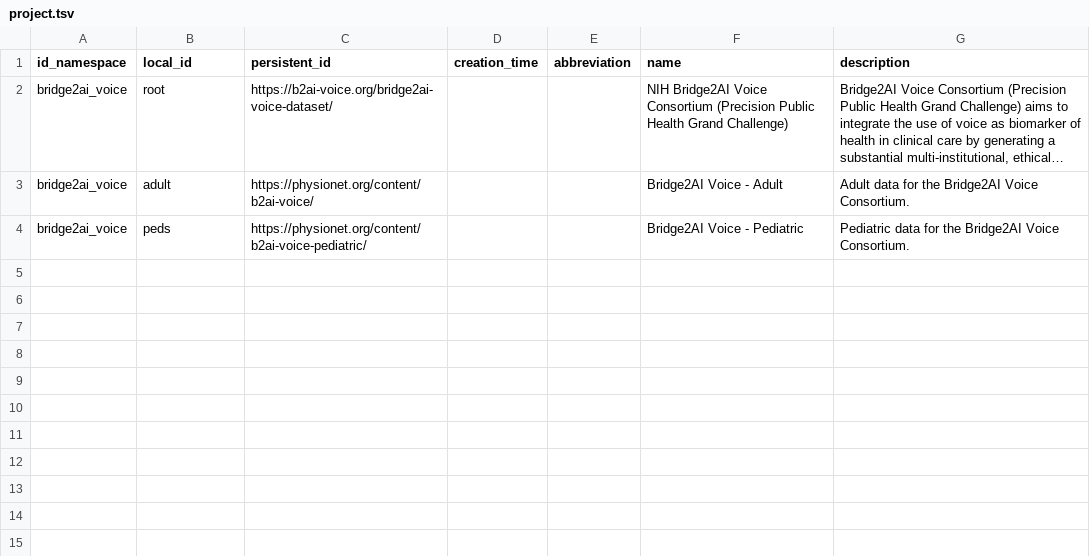
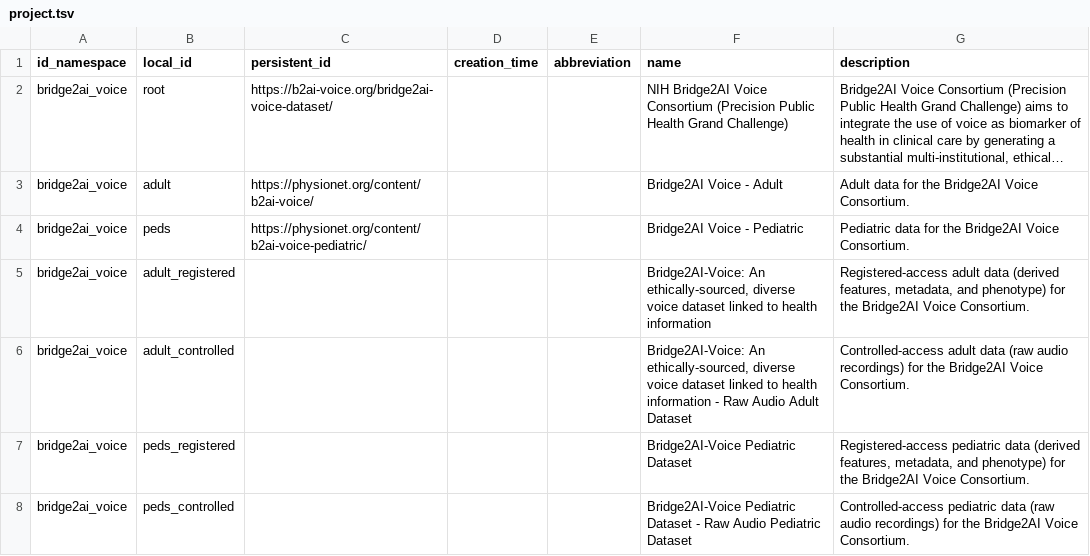
Before and after one commit to sensein/b2aiprep, a TSV file: external_scripts/c2m2/static_files/project.tsv, drawn as a sheet; long unchanged cells end in ….

Commit message:
Adding ways to generate controlled

```diff
--- a/external_scripts/c2m2/static_files/project.tsv
+++ b/external_scripts/c2m2/static_files/project.tsv
@@ -4 +4,5 @@ bridge2ai_voice	adult	https://physionet.org/content/b2ai-voice/			Bridge2AI Voic
 bridge2ai_voice	peds	https://physionet.org/content/b2ai-voice-pediatric/			Bridge2AI Voice - Pediatric	Pediatric data for the Bridge2AI Voice Consortium.
+bridge2ai_voice	adult_registered				Bridge2AI-Voice: An ethically-sourced, diverse voice dataset linked to health information	Registered-access adult data (derived features, metadata, and phenotype) for the Bridge2AI Voice Consortium.
+bridge2ai_voice	adult_controlled				Bridge2AI-Voice: An ethically-sourced, diverse voice dataset linked to health information - Raw Audio Adult Dataset	Controlled-access adult data (raw audio recordings) for the Bridge2AI Voice Consortium.
+bridge2ai_voice	peds_registered				Bridge2AI-Voice Pediatric Dataset	Registered-access pediatric data (derived features, metadata, and phenotype) for the Bridge2AI Voice Consortium.
+bridge2ai_voice	peds_controlled				Bridge2AI-Voice Pediatric Dataset - Raw Audio Pediatric Dataset	Controlled-access pediatric data (raw audio recordings) for the Bridge2AI Voice Consortium.
```
Also changed, not shown: 6 other files.
